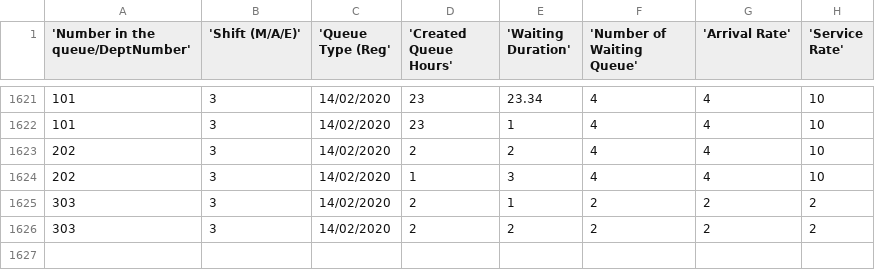
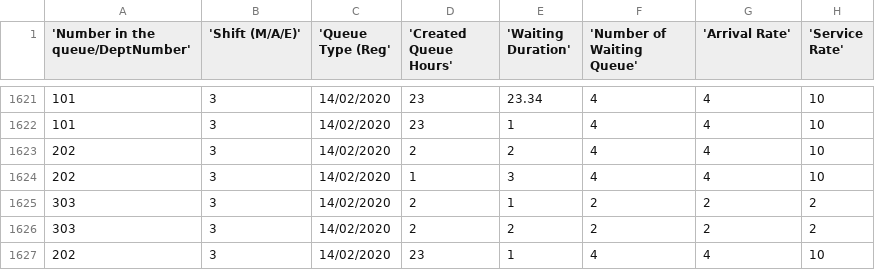
Before and after one commit to devdattakhoche/Predict-Queue-Wait-Time, a CSV file: Pages/Train/data.csv, drawn as a sheet; only a part is shown, gaps mark what is left out.

```diff
--- a/Pages/Train/data.csv
+++ b/Pages/Train/data.csv
@@ -1626 +1626,2 @@
 303,3,14/02/2020,2,2,2,2,2
+202,3,14/02/2020,23,1,4,4,10
```
Also changed, not shown: 9 other files.
